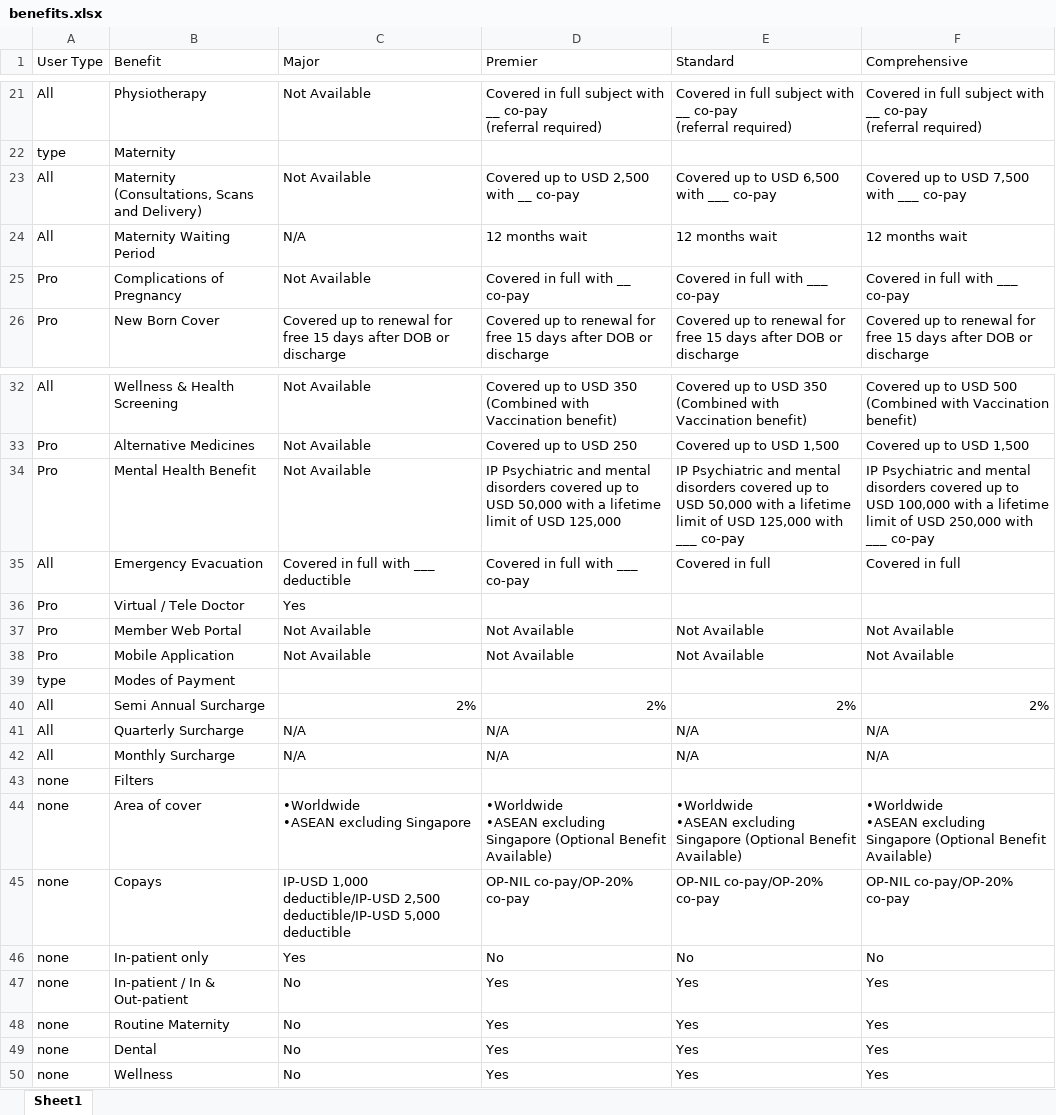
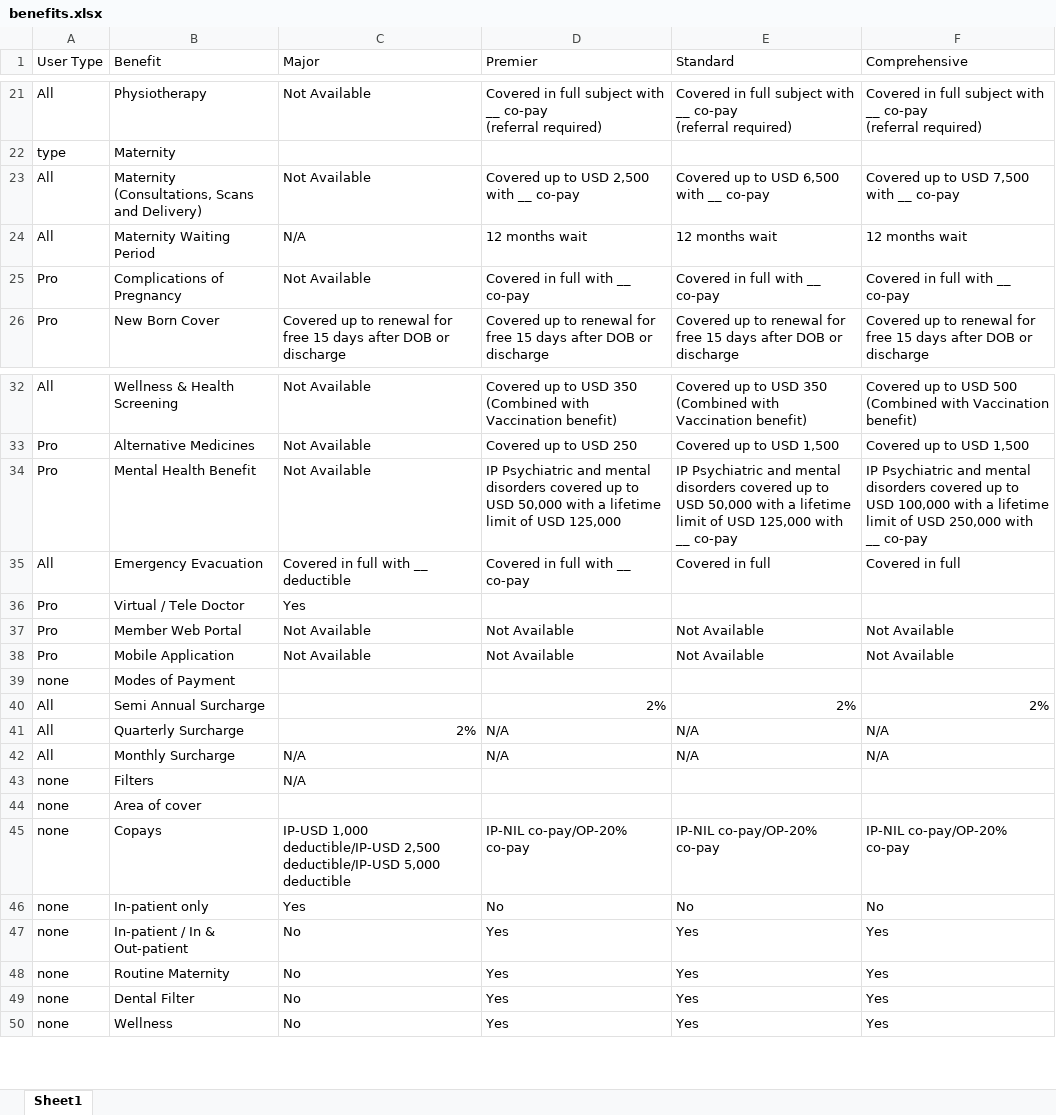
Before and after one commit to narinder123/saleslab_excel_parcel, an Excel workbook: Inputs/Pacific_Cross_Lifecare/benefits.xlsx, sheet Sheet1, drawn as a sheet; only a part is shown, gaps mark what is left out; values as stored, in another font and other column widths than the file's, no cell formats; ↵ is a line break in a cell; the diff covers the shown part only; the diff names each change by its address in the sheet, - before the commit and + after, or states it on an @@ line.

```diff
--- a/Inputs/Pacific_Cross_Lifecare/benefits.xlsx (sheet Sheet1)
+++ b/Inputs/Pacific_Cross_Lifecare/benefits.xlsx (sheet Sheet1)
-E23 (Standard): Covered up to USD 6,500 with ___ co-pay
+E23 (Standard): Covered up to USD 6,500 with __ co-pay
-F23 (Comprehensive): Covered up to USD 7,500 with ___ co-pay
+F23 (Comprehensive): Covered up to USD 7,500 with __ co-pay
-E25 (Standard): Covered in full with ___ co-pay
+E25 (Standard): Covered in full with __ co-pay
-F25 (Comprehensive): Covered in full with ___ co-pay
+F25 (Comprehensive): Covered in full with __ co-pay
-E34 (Standard): …125,000 with ___ co-pay
+E34 (Standard): …125,000 with __ co-pay
-F34 (Comprehensive): …250,000 with ___ co-pay
+F34 (Comprehensive): …250,000 with __ co-pay
-C35 (Major): Covered in full with ___ deductible
+C35 (Major): Covered in full with __ deductible
-D35 (Premier): Covered in full with ___ co-pay
+D35 (Premier): Covered in full with __ co-pay
-A39 (User Type): type
+A39 (User Type): none
-C40 (Major): 2%
+C40 (Major): (empty)
-C41 (Major): N/A
+C41 (Major): 2%
-C43 (Major): (empty)
+C43 (Major): N/A
-C44 (Major): •Worldwide ↵ •ASEAN excluding Singapore
+C44 (Major): (empty)
-D44 (Premier): •Worldwide ↵ •ASEAN excluding Singapore (Optional Benefit Available)
+D44 (Premier): (empty)
-E44 (Standard): •Worldwide ↵ •ASEAN excluding Singapore (Optional Benefit Available)
+E44 (Standard): (empty)
-F44 (Comprehensive): •Worldwide ↵ •ASEAN excluding Singapore (Optional Benefit Available)
+F44 (Comprehensive): (empty)
-D45 (Premier): OP-NIL co-pay/OP-20% co-pay
+D45 (Premier): IP-NIL co-pay/OP-20% co-pay
-E45 (Standard): OP-NIL co-pay/OP-20% co-pay
+E45 (Standard): IP-NIL co-pay/OP-20% co-pay
-F45 (Comprehensive): OP-NIL co-pay/OP-20% co-pay
+F45 (Comprehensive): IP-NIL co-pay/OP-20% co-pay
-B49 (Benefit): Dental
+B49 (Benefit): Dental Filter
```
Also changed, not shown: 9 edited cells elsewhere in this sheet, cell formats, Inputs/Pacific_Cross_Lifecare/addons.xlsx, Inputs/Pacific_Cross_Lifecare/info.xlsx, 5 other files.
